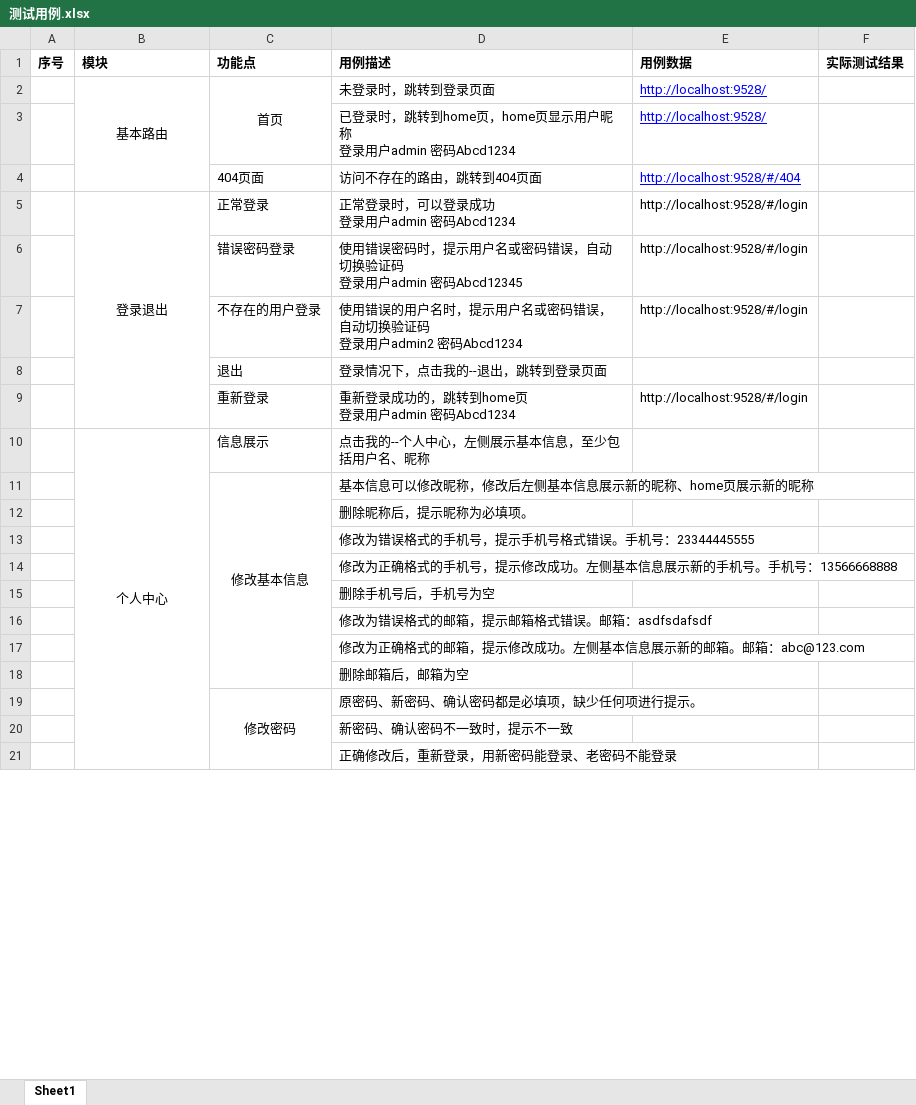
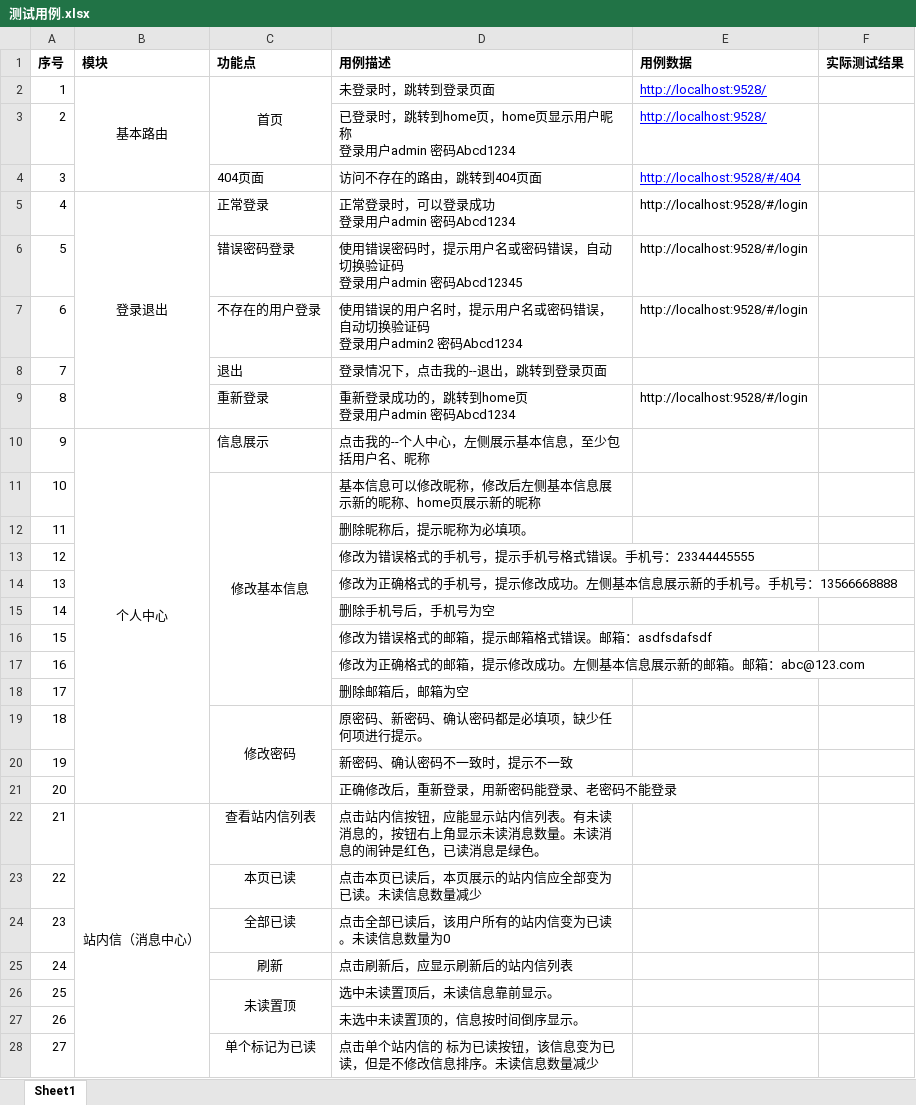
Before and after one commit to basicworld/rbac-lite-fast, an Excel workbook: sql/测试用例.xlsx, sheet Sheet1, drawn as a sheet; only a part is shown; values as stored, in another font and other column widths than the file's, no borders; the diff covers the shown part only; the diff names each change by its address in the sheet, - before the commit and + after, or states it on an @@ line.

Commit message:
补充测试用例

```diff
--- a/sql/测试用例.xlsx (sheet Sheet1)
+++ b/sql/测试用例.xlsx (sheet Sheet1)
-A2 (序号): (empty)
+A2 (序号): 1
-A3 (序号): (empty)
+A3 (序号): 2
-A4 (序号): (empty)
+A4 (序号): 3
-A5 (序号): (empty)
+A5 (序号): 4
-A6 (序号): (empty)
+A6 (序号): 5
-A7 (序号): (empty)
+A7 (序号): 6
-A8 (序号): (empty)
+A8 (序号): 7
-A9 (序号): (empty)
+A9 (序号): 8
-A10 (序号): (empty)
+A10 (序号): 9
-A11 (序号): (empty)
+A11 (序号): 10
-A12 (序号): (empty)
+A12 (序号): 11
-A13 (序号): (empty)
+A13 (序号): 12
-A14 (序号): (empty)
+A14 (序号): 13
-A15 (序号): (empty)
+A15 (序号): 14
-A16 (序号): (empty)
+A16 (序号): 15
-A17 (序号): (empty)
+A17 (序号): 16
-A18 (序号): (empty)
+A18 (序号): 17
-A19 (序号): (empty)
+A19 (序号): 18
-A20 (序号): (empty)
+A20 (序号): 19
-A21 (序号): (empty)
+A21 (序号): 20
+row 22: 21 | 站内信（消息中心） | 查看站内信列表 | 点击站内信按钮，应能显示站内信列表。有未读消息的，按钮右上角显示未读消息数量。未读消息的闹钟是红色，已读消息是绿色。
+row 23: 22 |  | 本页已读 | 点击本页已读后，本页展示的站内信应全部变为已读。未读信息数量减少
+row 24: 23 |  | 全部已读 | 点击全部已读后，该用户所有的站内信变为已读。未读信息数量为0
+row 25: 24 |  | 刷新 | 点击刷新后，应显示刷新后的站内信列表
+row 26: 25 |  | 未读置顶 | 选中未读置顶后，未读信息靠前显示。
+row 27: 26 |  |  | 未选中未读置顶的，信息按时间倒序显示。
+row 28: 27 |  | 单个标记为已读 | 点击单个站内信的 标为已读按钮，该信息变为已读，但是不修改信息排序。未读信息数量减少
```
Also changed, not shown: 21 added rows and 5 edited cells elsewhere in this sheet.
